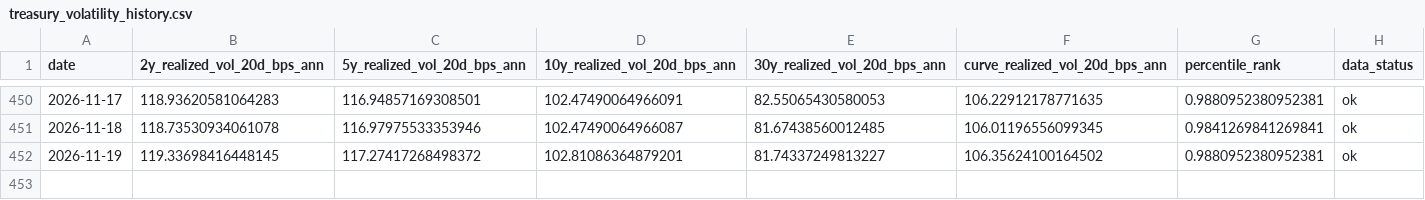
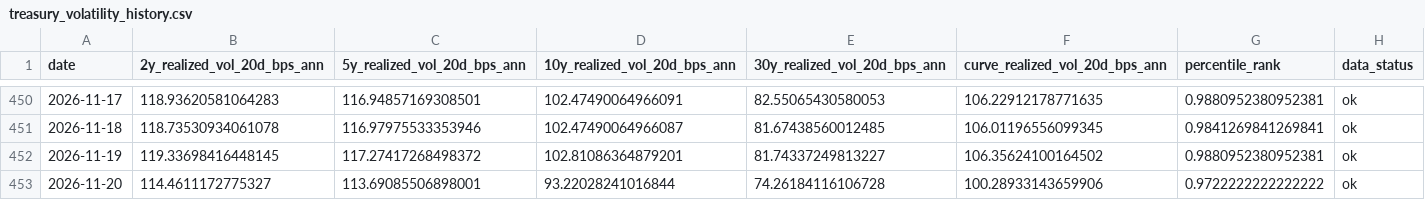
Before and after one commit to singingdog47/nvestment-quant, a CSV file: data/regime/treasury_volatility_history.csv, drawn as a sheet; only a part is shown, gaps mark what is left out.

```diff
--- a/data/regime/treasury_volatility_history.csv
+++ b/data/regime/treasury_volatility_history.csv
@@ -452 +452,2 @@
 2026-11-19,119.33698416448145,117.27417268498372,102.81086364879201,81.74337249813227,106.35624100164502,0.9880952380952381,ok
+2026-11-20,114.4611172775327,113.69085506898001,93.22028241016844,74.26184116106728,100.28933143659906,0.9722222222222222,ok
```
Also changed, not shown: data/intelligence/company_events_new.csv, data/intelligence/company_snapshot_latest.csv, 30 other files.
